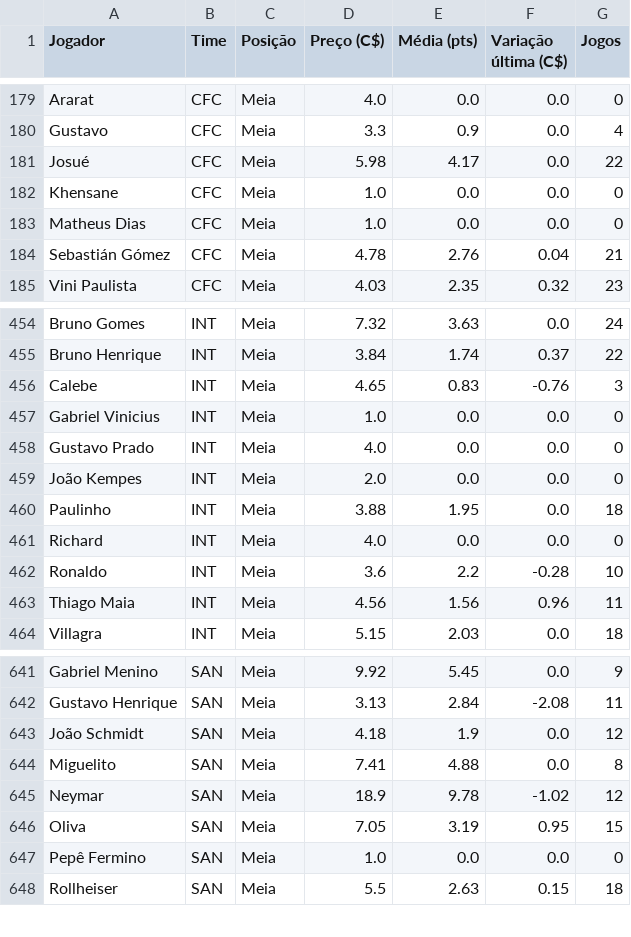
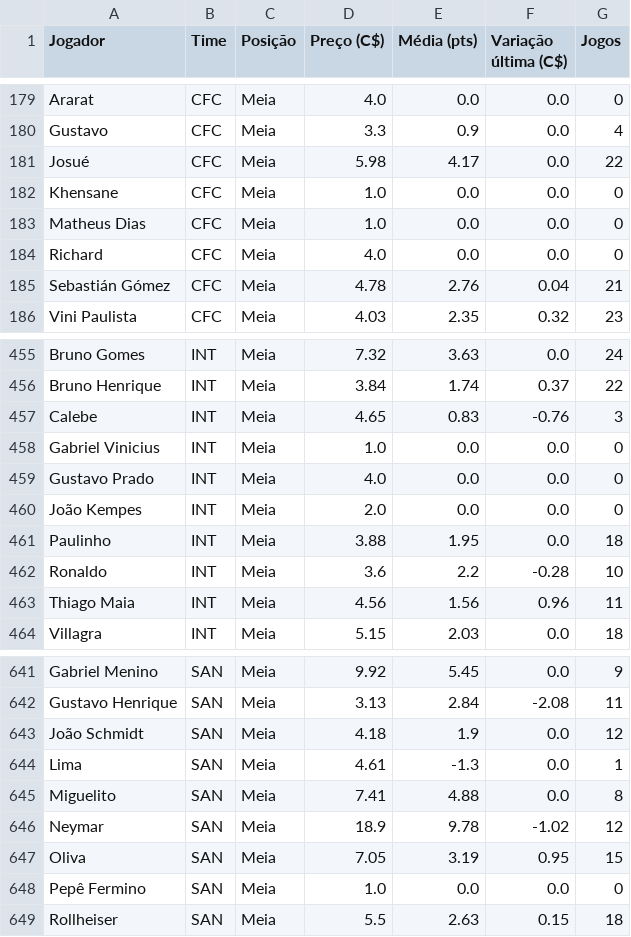
Before and after one commit to renatovarges/Live-TCC-Projeto-FInal, a CSV file: cartola_jogadores_time_posicao_preco.csv, drawn as a sheet; only a part is shown, gaps mark what is left out.

```diff
--- a/cartola_jogadores_time_posicao_preco.csv
+++ b/cartola_jogadores_time_posicao_preco.csv
@@ -183,2 +183,3 @@ Khensane,CFC,Meia,1.0,0.0,0.0,0
 Matheus Dias,CFC,Meia,1.0,0.0,0.0,0
+Richard,CFC,Meia,4.0,0.0,0.0,0
 Sebastián Gómez,CFC,Meia,4.78,2.76,0.04,21
@@ -460,3 +461,2 @@ João Kempes,INT,Meia,2.0,0.0,0.0,0
 Paulinho,INT,Meia,3.88,1.95,0.0,18
-Richard,INT,Meia,4.0,0.0,0.0,0
 Ronaldo,INT,Meia,3.6,2.2,-0.28,10
@@ -643,2 +643,3 @@ Gustavo Henrique,SAN,Meia,3.13,2.84,-2.08,11
 João Schmidt,SAN,Meia,4.18,1.9,0.0,12
+Lima,SAN,Meia,4.61,-1.3,0.0,1
 Miguelito,SAN,Meia,7.41,4.88,0.0,8
```
